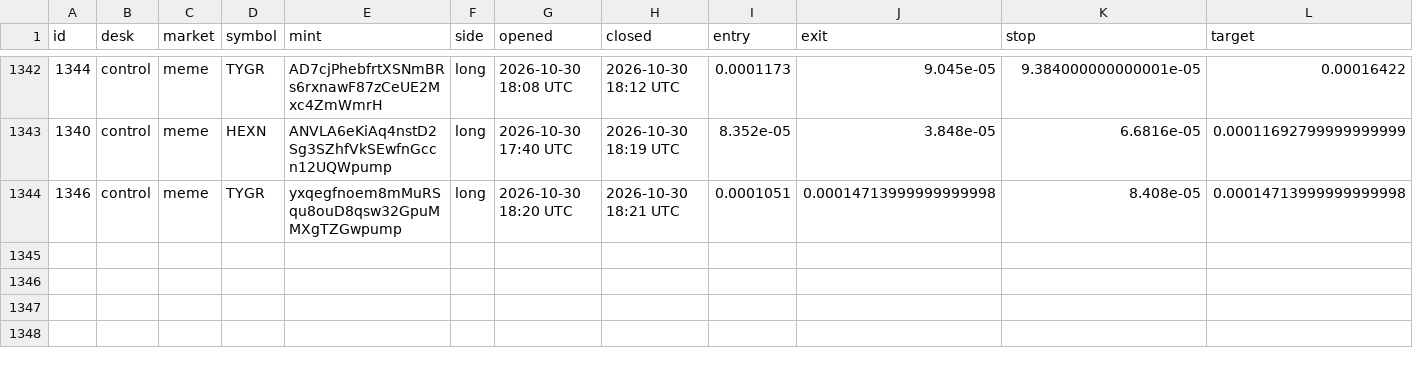
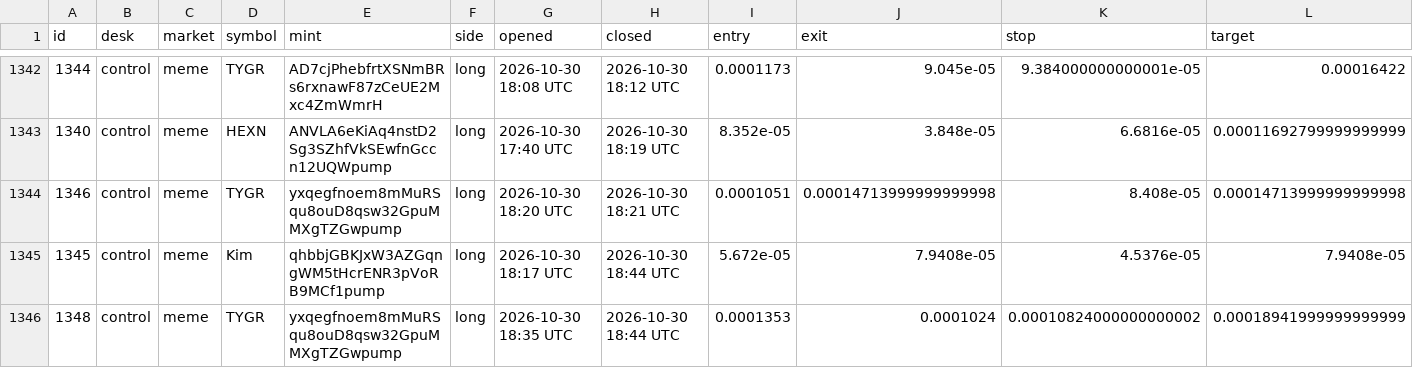
Before and after one commit to alhaddadsaid/lawahlawah, a CSV file: agents/trades.csv, drawn as a sheet; only a part is shown, gaps mark what is left out; rows hold the shown columns only; the diff names each change by its address in the sheet, - before the commit and + after, or states it on an @@ line.

Commit message:
agent desk update

```diff
--- a/agents/trades.csv
+++ b/agents/trades.csv
+row 1345: 1345 | control | meme | Kim | qhbbjGBKJxW3AZGqngWM5tHcrENR3pVoRB9MCf1pump | long | 2026-10-30 18:17 UTC | 2026-10-30 18:44 UTC | 5.672e-05 | 7.9408e-05 | 4.5376e-05 | 7.9408e-05
+row 1346: 1348 | control | meme | TYGR | yxqegfnoem8mMuRSqu8ouD8qsw32GpuMMXgTZGwpump | long | 2026-10-30 18:35 UTC | 2026-10-30 18:44 UTC | 0.0001353 | 0.0001024 | 0.00010824000000000002 | 0.00018941999999999999
```
Also changed, not shown: 3 other files.
